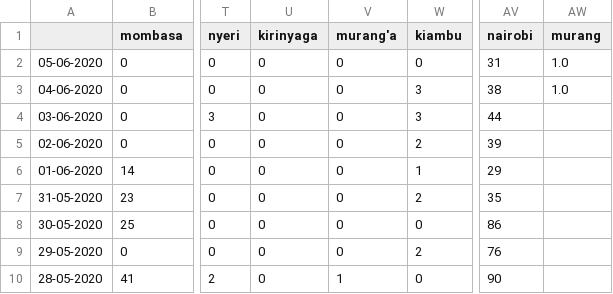
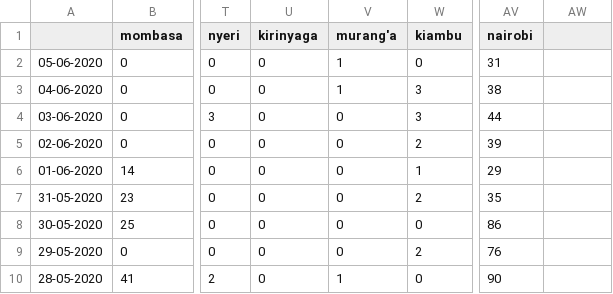
Before and after one commit to steveowk/CovidKE, a CSV file: daily_report/daily_by_county.csv, drawn as a sheet; only a part is shown, gaps mark what is left out; the diff names each change by its address in the sheet, - before the commit and + after, or states it on an @@ line.

Commit message:
Update daily_by_county.csv

```diff
--- a/daily_report/daily_by_county.csv
+++ b/daily_report/daily_by_county.csv
-AW1: murang
+AW1: (empty)
-V2:V3 (murang'a): 0
+V2:V3 (murang'a): 1
-AW2:AW3: 1.0
+AW2:AW3: (empty)
```
